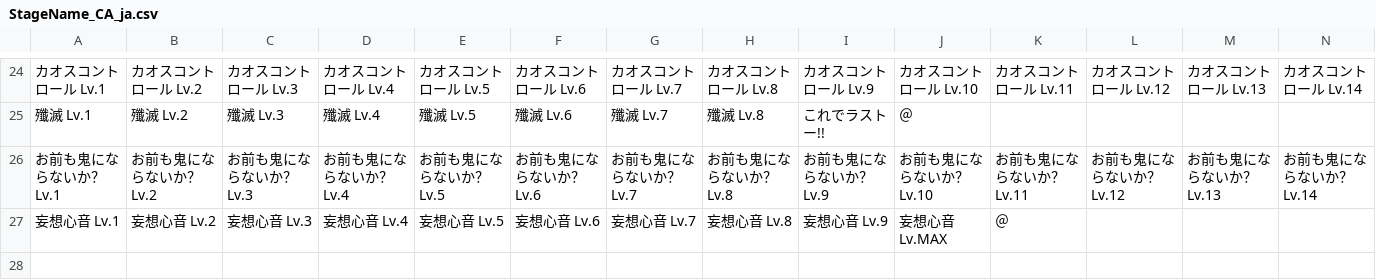
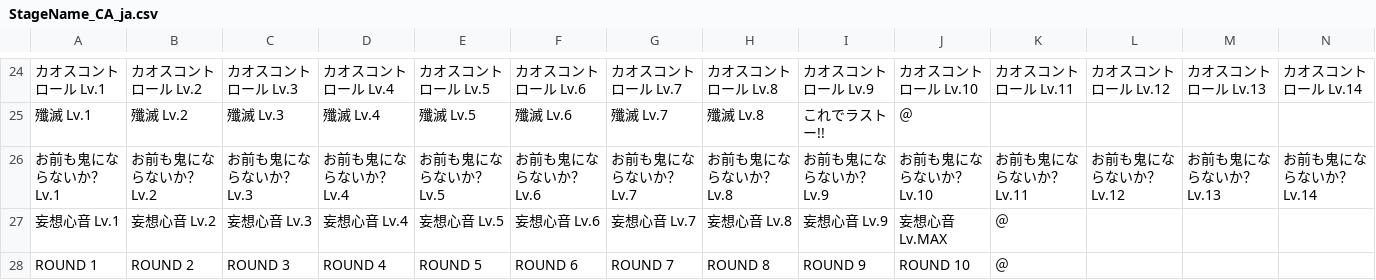
Before and after one commit to Sugar2550/omoroirie, a CSV file: data/StageName_CA_ja.csv, drawn as a sheet; only a part is shown, gaps mark what is left out; rows hold the shown columns only; the diff names each change by its address in the sheet, - before the commit and + after, or states it on an @@ line.

```diff
--- a/data/StageName_CA_ja.csv
+++ b/data/StageName_CA_ja.csv
+row 28: ROUND 1 | ROUND 2 | ROUND 3 | ROUND 4 | ROUND 5 | ROUND 6 | ROUND 7 | ROUND 8 | ROUND 9 | ROUND 10 | ＠
```
Also changed, not shown: data/Map_Name.csv, data/StageName_A_ja.csv, 7 other files.
